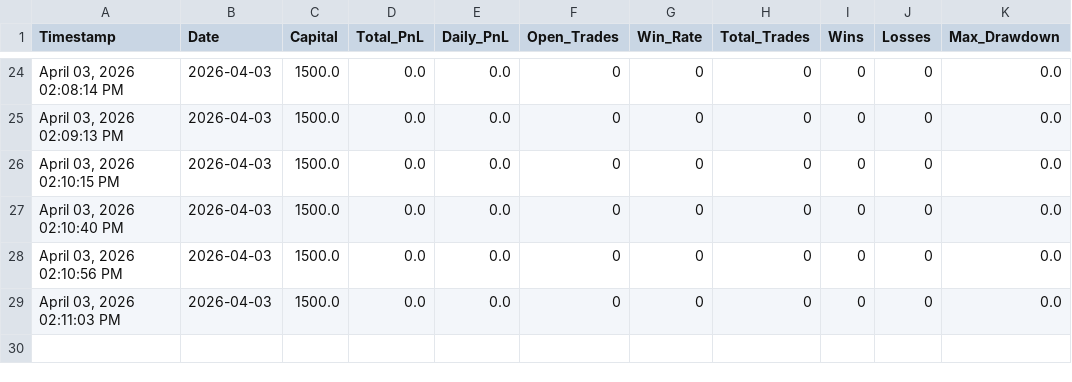
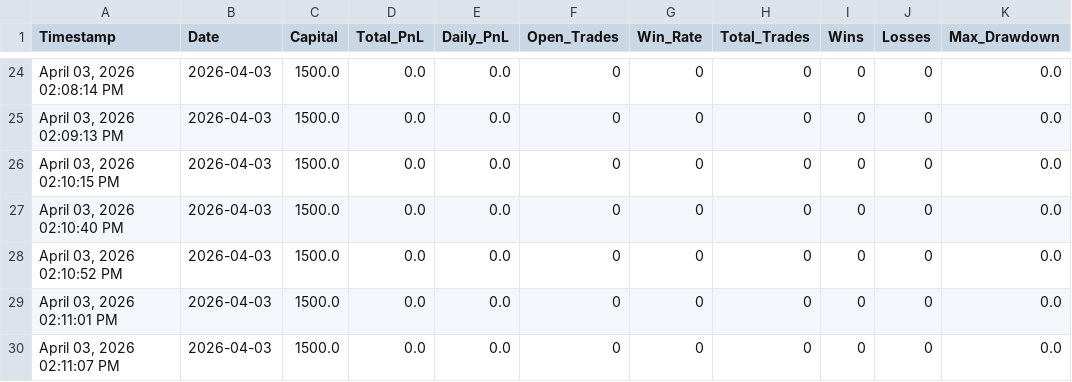
Before and after one commit to iammusicsod/edge-trading-bot, a CSV file: equity_curve.csv, drawn as a sheet; only a part is shown, gaps mark what is left out.

Commit message:
Auto-sync equity_curve.csv from bot

```diff
--- a/equity_curve.csv
+++ b/equity_curve.csv
@@ -27,3 +27,4 @@ Timestamp,Date,Capital,Total_PnL,Daily_PnL,Open_Trades,Win_Rate,Total_Trades,Win
 "April 03, 2026  02:10:40 PM",2026-04-03,1500.0,0.0,0.0,0,0,0,0,0,0.0
-"April 03, 2026  02:10:56 PM",2026-04-03,1500.0,0.0,0.0,0,0,0,0,0,0.0
-"April 03, 2026  02:11:03 PM",2026-04-03,1500.0,0.0,0.0,0,0,0,0,0,0.0
+"April 03, 2026  02:10:52 PM",2026-04-03,1500.0,0.0,0.0,0,0,0,0,0,0.0
+"April 03, 2026  02:11:01 PM",2026-04-03,1500.0,0.0,0.0,0,0,0,0,0,0.0
+"April 03, 2026  02:11:07 PM",2026-04-03,1500.0,0.0,0.0,0,0,0,0,0,0.0
```
